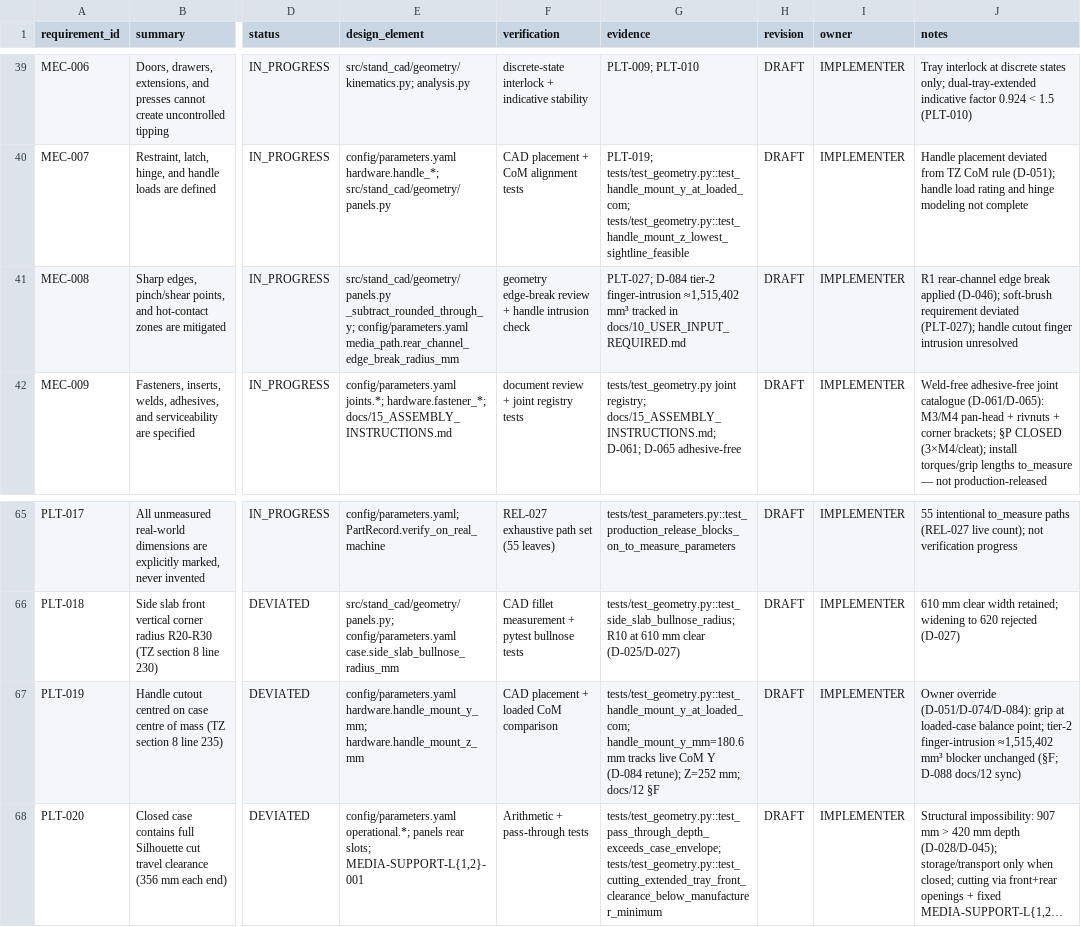
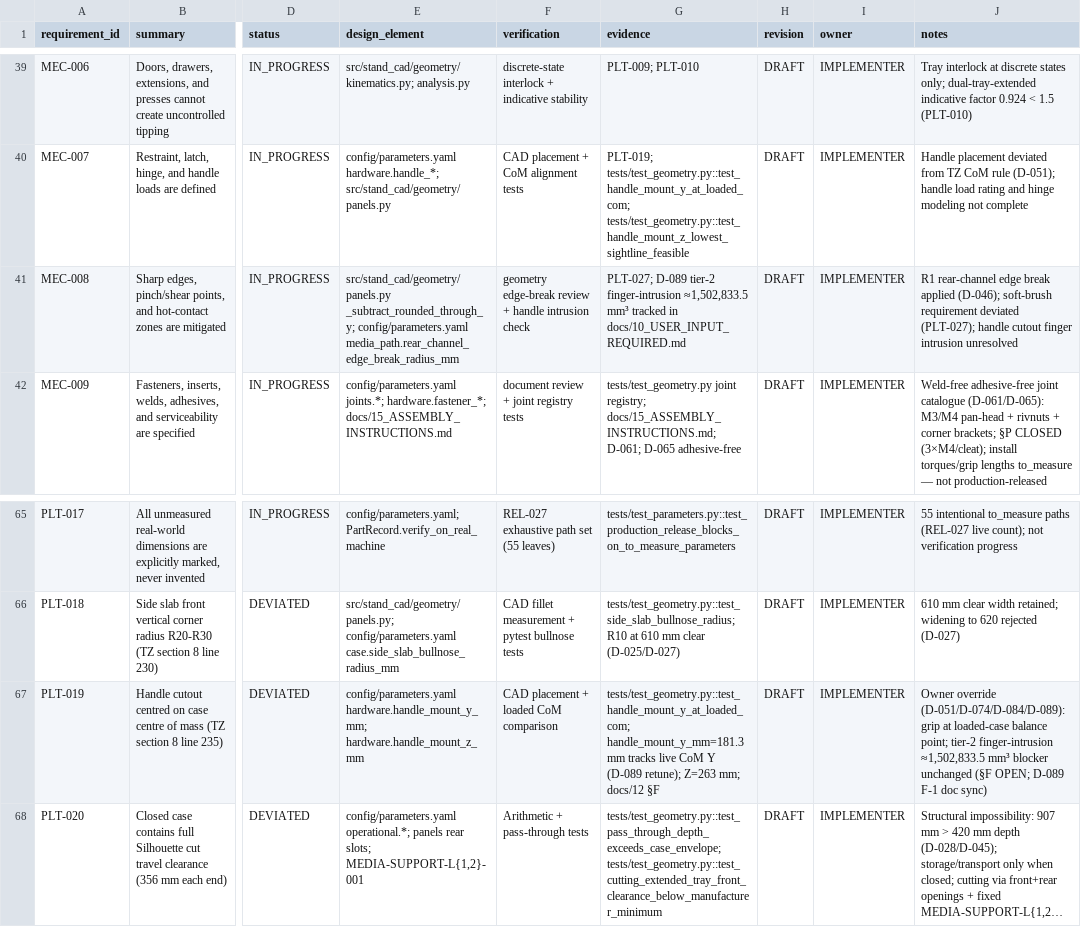
Before and after one commit to MihaRooll/stand-cad-ai-starter, a CSV file: state/REQUIREMENTS_TRACEABILITY.csv, drawn as a sheet; only a part is shown, gaps mark what is left out; long unchanged cells end in …; the diff names each change by its address in the sheet, - before the commit and + after, or states it on an @@ line.

```diff
--- a/state/REQUIREMENTS_TRACEABILITY.csv
+++ b/state/REQUIREMENTS_TRACEABILITY.csv
-G41 (evidence): PLT-027; D-084 tier-2 finger-intrusion ≈1,515,402 mm³ tracked…
+G41 (evidence): PLT-027; D-089 tier-2 finger-intrusion ≈1,502,833.5 mm³ tracked…
-G67 (evidence): tests/test_geometry.py::test_handle_mount_y_at_loaded_com; handle_mount_y_mm=180.6 mm tracks live CoM Y (D-084 retune); Z=252 mm; docs/12…
+G67 (evidence): tests/test_geometry.py::test_handle_mount_y_at_loaded_com; handle_mount_y_mm=181.3 mm tracks live CoM Y (D-089 retune); Z=263 mm; docs/12…
-J67 (notes): Owner override (D-051/D-074/D-084): grip at loaded-case balance point; tier-2 finger-intrusion ≈1,515,402 mm³ blocker unchanged (§F; D-088 docs/12 sync)
+J67 (notes): Owner override (D-051/D-074/D-084/D-089): grip at loaded-case balance point; tier-2 finger-intrusion ≈1,502,833.5 mm³ blocker unchanged (§F OPEN; D-089 F-1 doc sync)
```
Also changed, not shown: 18 other files.
